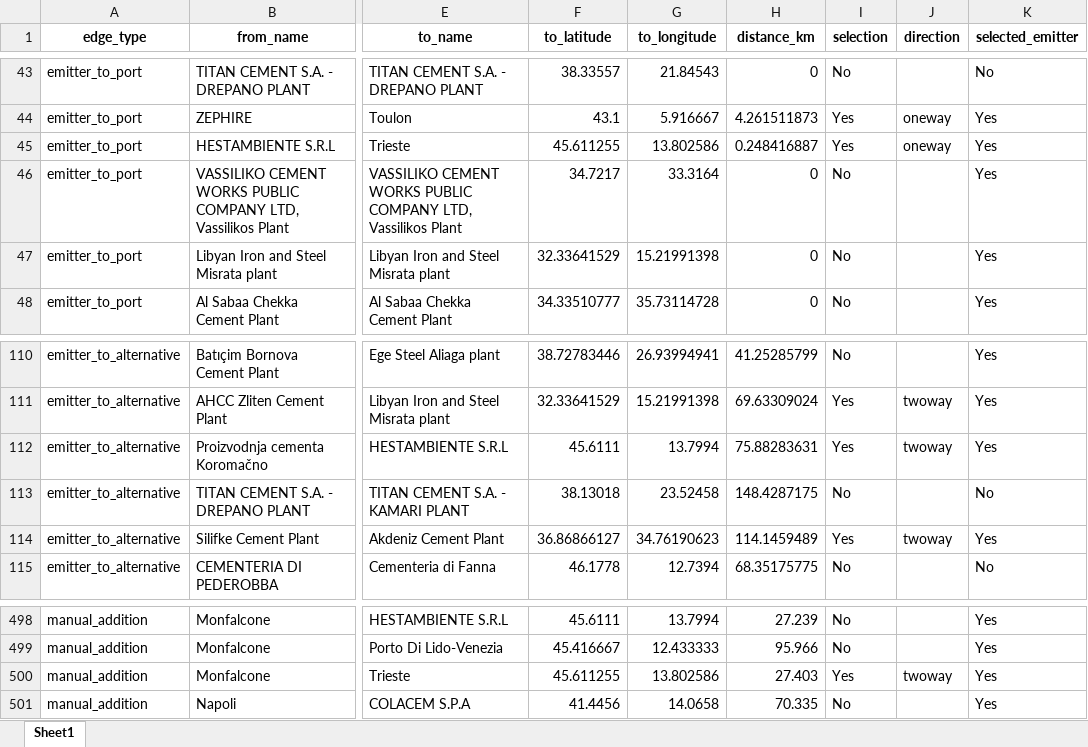
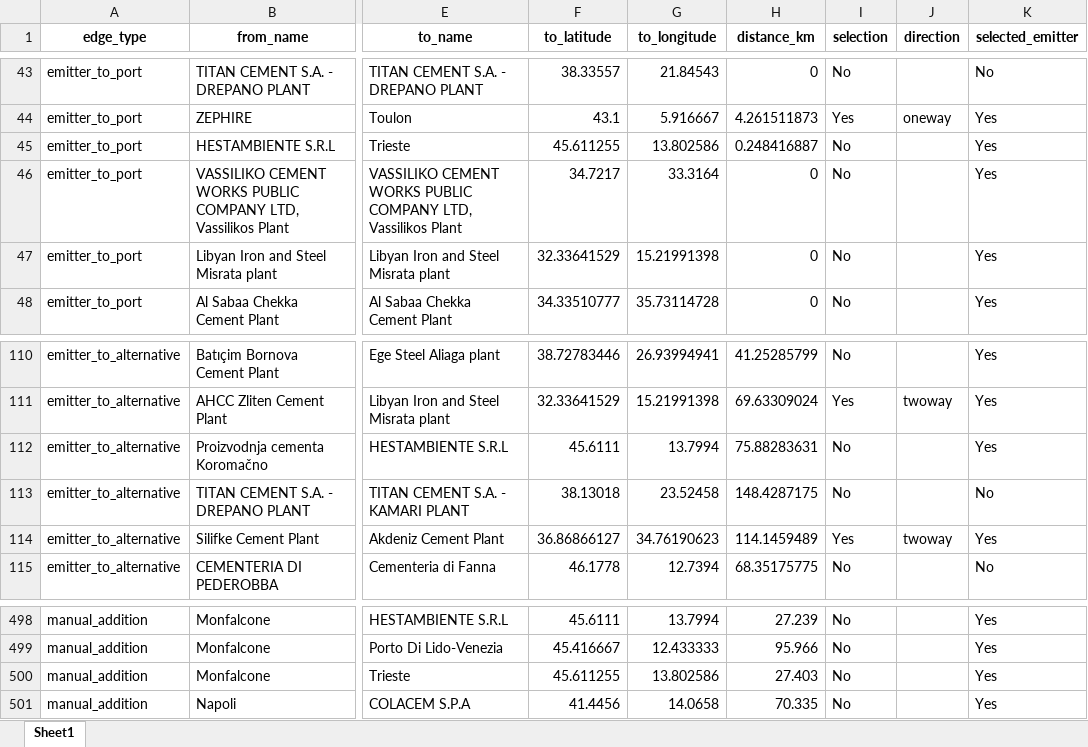
Before and after one commit to dutkamonw/AdOpT-NET0, an Excel workbook: 2026_project/2_data_processed/intermediate_output/pipeline_network_manual_edit.xlsx, sheet Sheet1, drawn as a sheet; only a part is shown, gaps mark what is left out; values as stored, in another font and other column widths than the file's, no borders; the diff names each change by its address in the sheet, - before the commit and + after, or states it on an @@ line.

Commit message:
Update ship cost model, loss parameters to 0, fix pipeline selection

```diff
--- a/2026_project/2_data_processed/intermediate_output/pipeline_network_manual_edit.xlsx (sheet Sheet1)
+++ b/2026_project/2_data_processed/intermediate_output/pipeline_network_manual_edit.xlsx (sheet Sheet1)
-I45 (selection): Yes
+I45 (selection): No
-J45 (direction): oneway
+J45 (direction): (empty)
-I112 (selection): Yes
+I112 (selection): No
-J112 (direction): twoway
+J112 (direction): (empty)
-I500 (selection): Yes
+I500 (selection): No
-J500 (direction): twoway
+J500 (direction): (empty)
```
Also changed, not shown: 2026_project/2_data_processed/intermediate_output/combined_selected_manual_edit.xlsx, 4 other files.
